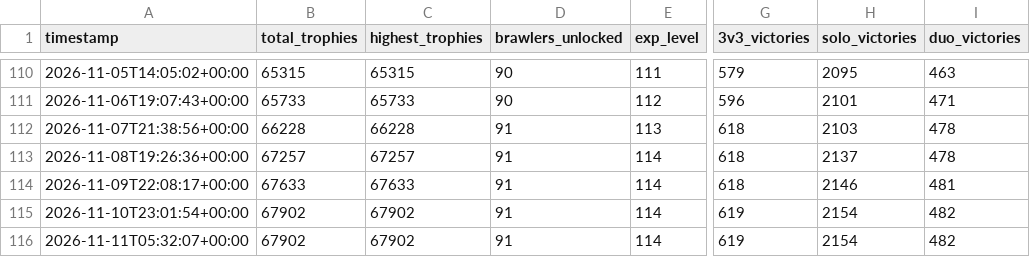
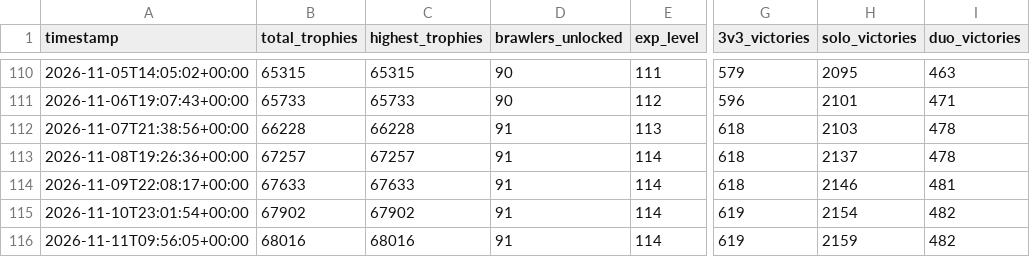
Before and after one commit to DanielCharles11599/Personal-Projects, a CSV file: Brawl Stars Tracker/brawl_history.csv, drawn as a sheet; only a part is shown, gaps mark what is left out; the diff names each change by its address in the sheet, - before the commit and + after, or states it on an @@ line.

```diff
--- a/Brawl Stars Tracker/brawl_history.csv
+++ b/Brawl Stars Tracker/brawl_history.csv
-A116 (timestamp): 2026-11-11T05:32:07+00:00
+A116 (timestamp): 2026-11-11T09:56:05+00:00
-B116 (total_trophies): 67902
+B116 (total_trophies): 68016
-C116 (highest_trophies): 67902
+C116 (highest_trophies): 68016
-H116 (solo_victories): 2154
+H116 (solo_victories): 2159
```
Also changed, not shown: Brawl Stars Tracker/battle_log.csv, Brawl Stars Tracker/brawler_history.csv, 1 other file.
